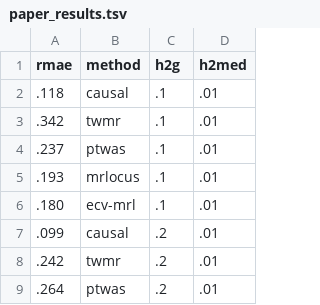
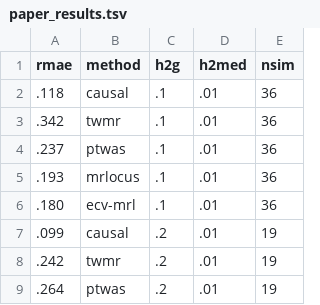
Before and after one commit to mikelove/mrlocusSlides, a TSV file: paper_results.tsv, drawn as a sheet; only a part is shown; the diff names each change by its address in the sheet, - before the commit and + after, or states it on an @@ line.

Commit message:
update

```diff
--- a/paper_results.tsv
+++ b/paper_results.tsv
+column E (nsim), rows 2-9: 36 | 36 | 36 | 36 | 36 | 19 | 19 | 19
```
